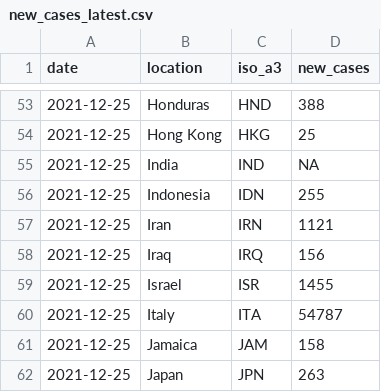
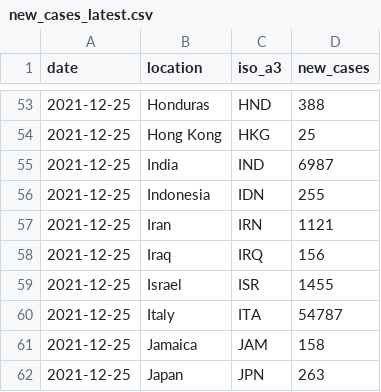
Before and after one commit to pixgarden/scrape-automation, a CSV file: new_cases_latest.csv, drawn as a sheet; only a part is shown, gaps mark what is left out.

```diff
--- a/new_cases_latest.csv
+++ b/new_cases_latest.csv
@@ -54,3 +54,3 @@ date,location,iso_a3,new_cases
 2021-12-25,Hong Kong,HKG,25
-2021-12-25,India,IND,NA
+2021-12-25,India,IND,6987
 2021-12-25,Indonesia,IDN,255
```
Also changed, not shown: impact_regime.csv, policy_stringency.csv, 9 other files.
